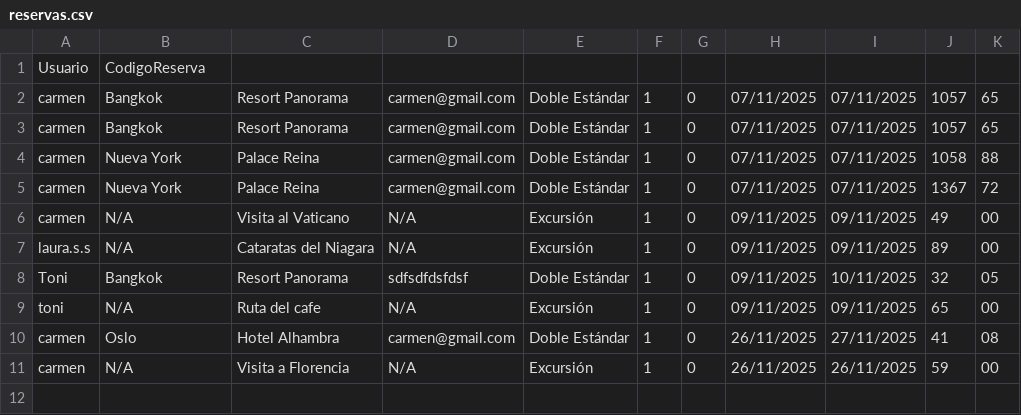
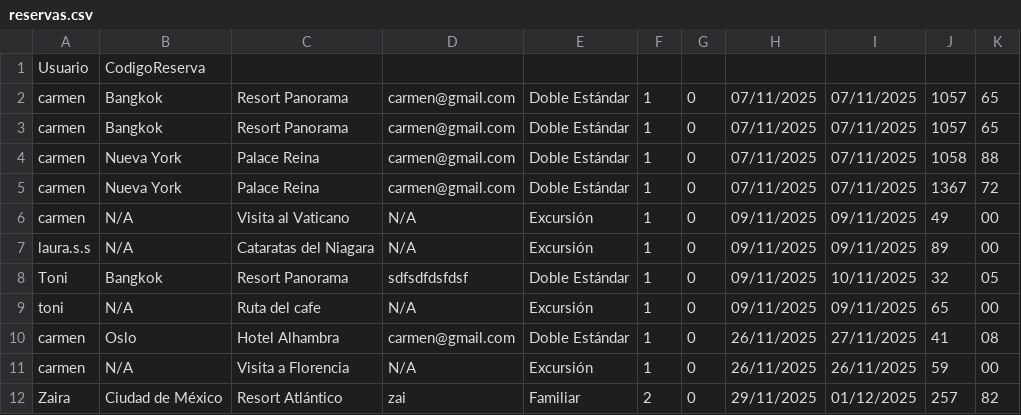
Before and after one commit to laurasaezserrano/agencia_prog_3, a CSV file: resources/data/reservas.csv, drawn as a sheet.

```diff
--- a/resources/data/reservas.csv
+++ b/resources/data/reservas.csv
@@ -11 +11,2 @@ carmen,Oslo,Hotel Alhambra,carmen@gmail.com,Doble Estándar,1,0,26/11/2025,27/11
 carmen,N/A,Visita a Florencia,N/A,Excursión,1,0,26/11/2025,26/11/2025,59,00
+Zaira,Ciudad de México,Resort Atlántico,zai,Familiar,2,0,29/11/2025,01/12/2025,257,82
```
Also changed, not shown: 5 other files.
